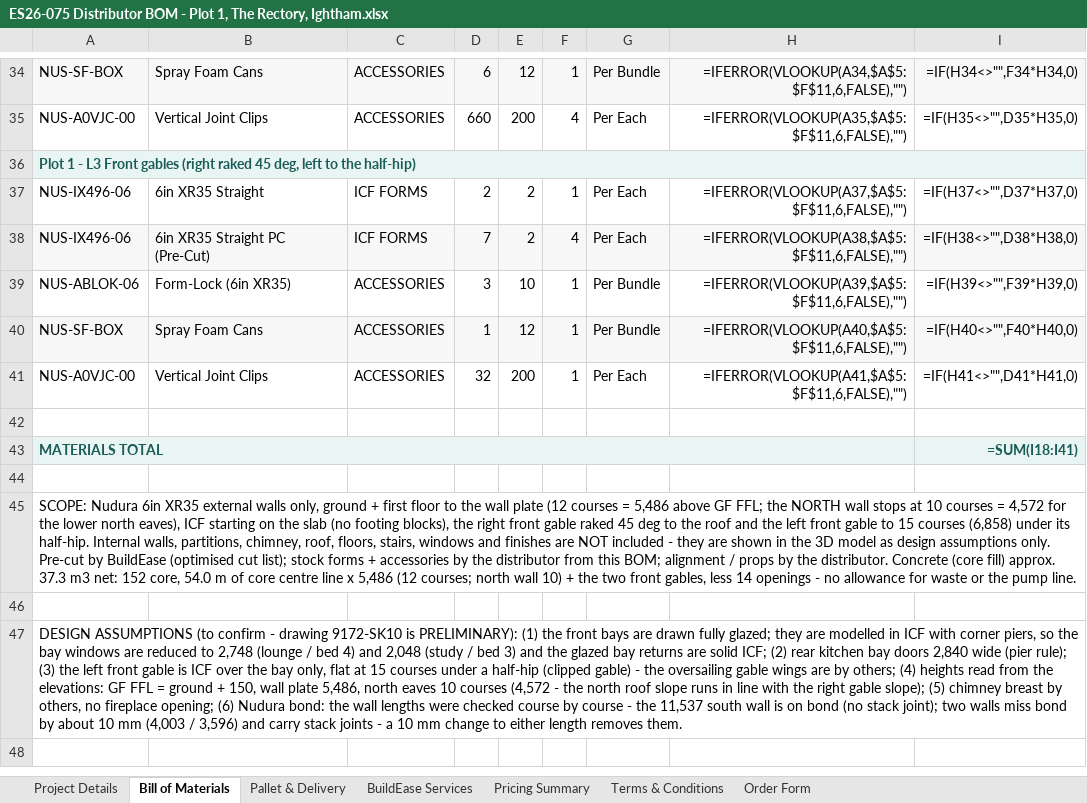
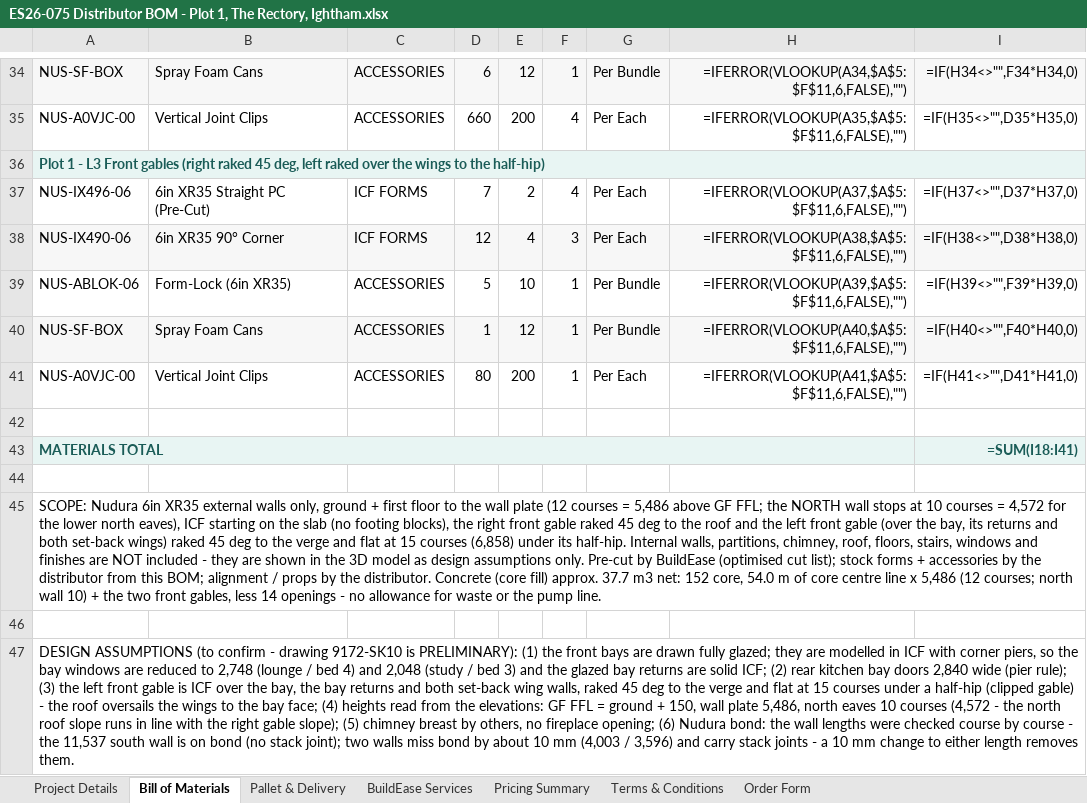
Before and after one commit to BuildEase2026/rc-icf-quote-0b52aea051, an Excel workbook: downloads/ES26-075 Distributor BOM - Plot 1, The Rectory, Ightham.xlsx, sheet Bill of Materials, drawn as a sheet; only a part is shown, gaps mark what is left out; values as stored, in another font and other column widths than the file's, no borders; formulas without a stored value are shown as written; removed rows and columns are numbered as before the commit, all else as after; the diff names each change by its address in the sheet, - before the commit and + after, or states it on an @@ line.

```diff
--- a/downloads/ES26-075 Distributor BOM - Plot 1, The Rectory, Ightham.xlsx (sheet Bill of Materials)
+++ b/downloads/ES26-075 Distributor BOM - Plot 1, The Rectory, Ightham.xlsx (sheet Bill of Materials)
-A36: …deg, left to the…
+A36: …deg, left raked over the wings to the…
-row 37: NUS-IX496-06 | 6in XR35 Straight | ICF FORMS | 2 | 2 | 1 | Per Each | =IFERROR(VLOOKUP(A37,$A$5:$F$11,6,FALSE),"") | =IF(H37<>"",D37*H37,0)
-A37:I37 fill: #F7F7F7
+A37:I37 fill: none
-H37: =IFERROR(VLOOKUP(A38,$A$5:$F$11,6,FALSE),"")
+H37: =IFERROR(VLOOKUP(A37,$A$5:$F$11,6,FALSE),"")
-I37: =IF(H38<>"",D38*H38,0)
+I37: =IF(H37<>"",D37*H37,0)
+row 38: NUS-IX490-06 | 6in XR35 90° Corner | ICF FORMS | 12 | 4 | 3 | Per Each | =IFERROR(VLOOKUP(A38,$A$5:$F$11,6,FALSE),"") | =IF(H38<>"",D38*H38,0)
-D39: 3
+D39: 5
-D41: 32
+D41: 80
-A45: …front gable to 15 courses (6,858) under its half-hip. Internal walls, partitions, chimney, roof, floors, stairs, windows and finishes are NOT included - they are shown in the 3D model as design assumptions only. Pre-cut by BuildEase (optimised cut list); stock forms + accessories by the distributor from this BOM; alignment / props by the distributor. Concrete (core fill) approx. 37.3 m3 net:…
+A45: …front gable (over the bay, its returns and both set-back wings) raked 45 deg to the verge and flat at 15 courses (6,858) under its half-hip. Internal walls, partitions, chimney, roof, floors, stairs, windows and finishes are NOT included - they are shown in the 3D model as design assumptions only. Pre-cut by BuildEase (optimised cut list); stock forms + accessories by the distributor from this BOM; alignment / props by the distributor. Concrete (core fill) approx. 37.7 m3 net:…
-A47: …over the bay only, flat at 15 courses under a half-hip (clipped gable) - the oversailing gable wings are by others; (4) heights…
+A47: …over the bay, the bay returns and both set-back wing walls, raked 45 deg to the verge and flat at 15 courses under a half-hip (clipped gable) - the roof oversails the wings to the bay face; (4) heights…
```
Also changed, not shown: sheet Pallet & Delivery, sheet BuildEase Services, sheet Project Details, 20 other files.
